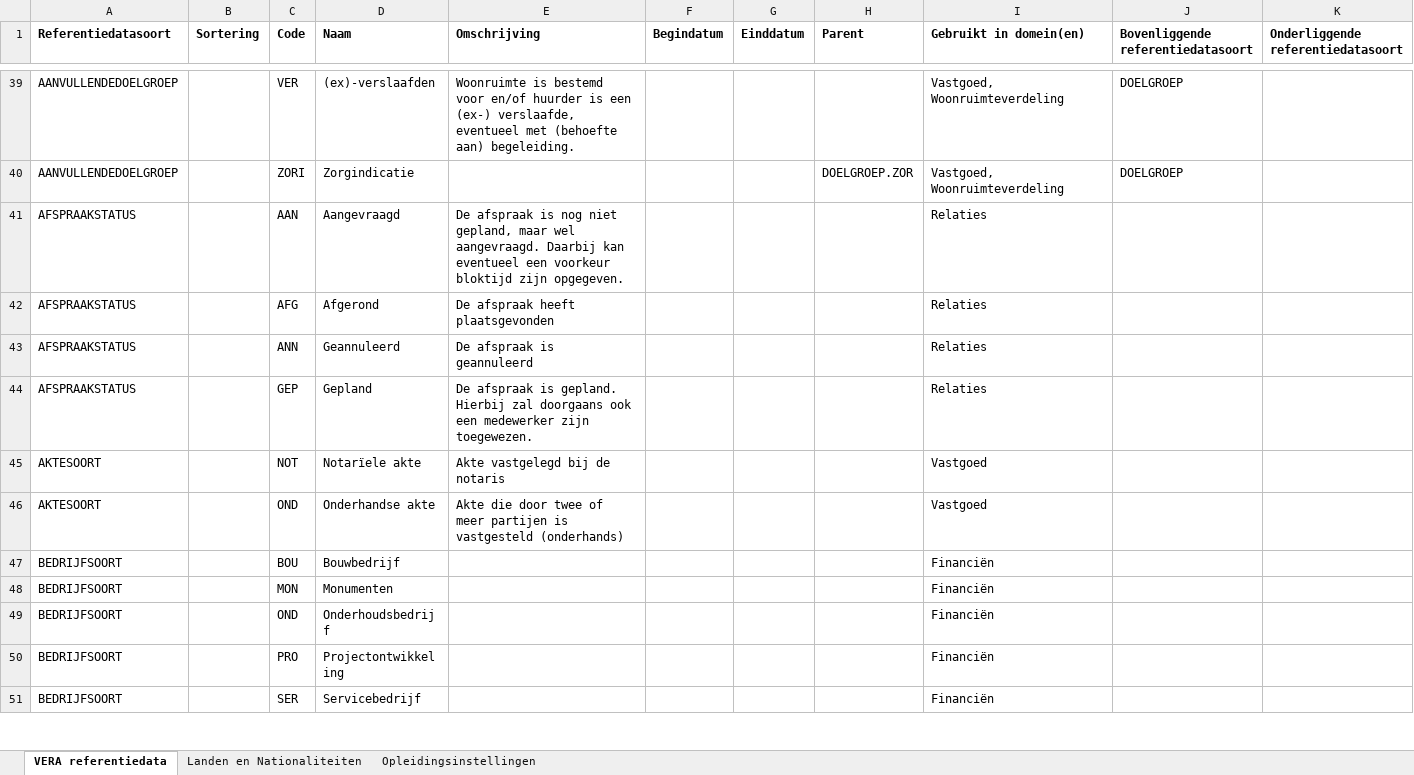
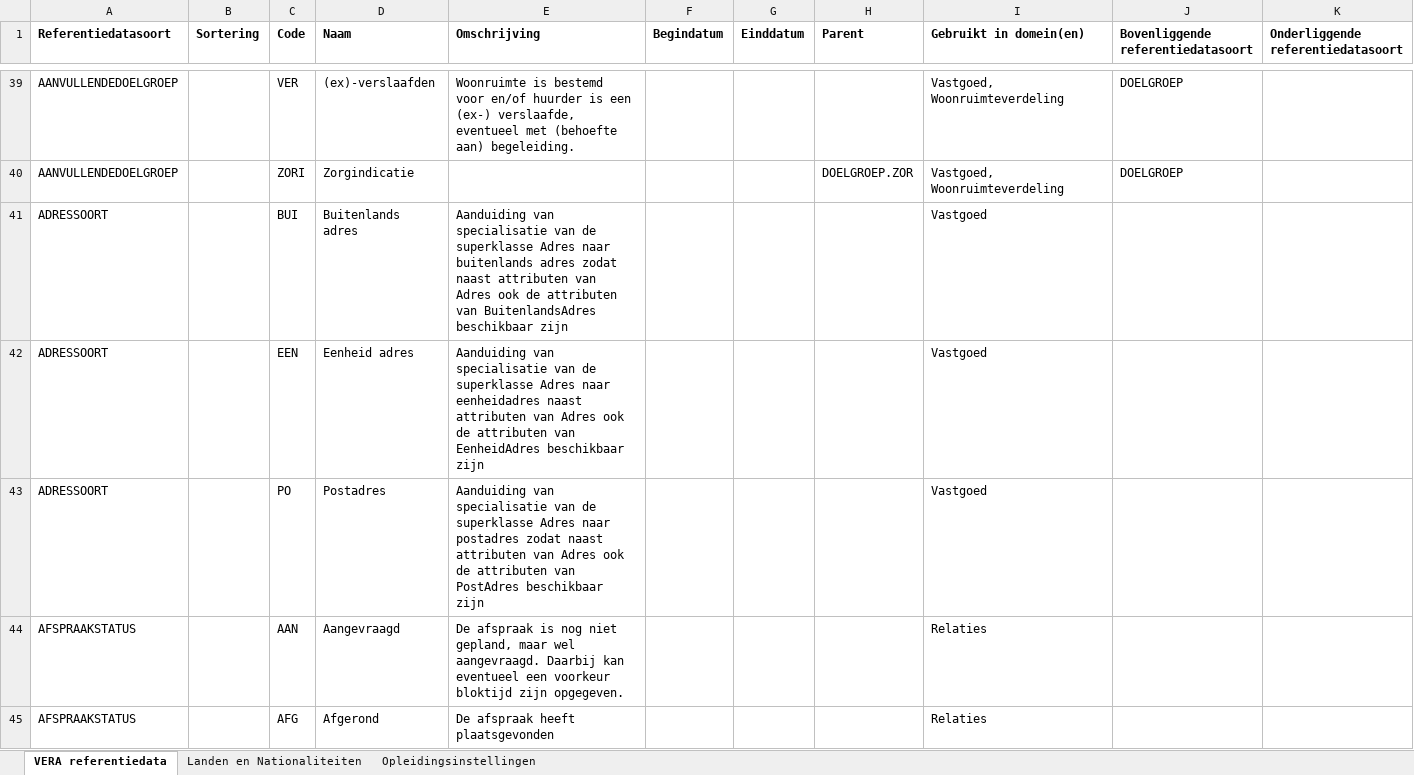
Before and after one commit to Aedes-datastandaarden/VERA-Standaard-3.x, an Excel workbook: Referentiedata/VERA - Referentiedata - 2022-01-14.xlsx, sheet VERA referentiedata, drawn as a sheet; only a part is shown, gaps mark what is left out; the shorter side is filled out with more unchanged rows; values as stored, in another font and other column widths than the file's, no borders; table styles not drawn; the diff names each change by its address in the sheet, - before the commit and + after, or states it on an @@ line.

Commit message:
Update VERA - Referentiedata - 2022-01-14.xlsx

```diff
--- a/Referentiedata/VERA - Referentiedata - 2022-01-14.xlsx (sheet VERA referentiedata)
+++ b/Referentiedata/VERA - Referentiedata - 2022-01-14.xlsx (sheet VERA referentiedata)
+row 41: ADRESSOORT |  | BUI | Buitenlands adres | Aanduiding van specialisatie van de superklasse Adres naar buitenlands adres zodat naast attributen van Adres ook de attributen van BuitenlandsAdres beschikbaar zijn |  |  |  | Vastgoed
+row 42: ADRESSOORT |  | EEN | Eenheid adres | Aanduiding van specialisatie van de superklasse Adres naar eenheidadres naast attributen van Adres ook de attributen van EenheidAdres beschikbaar zijn |  |  |  | Vastgoed
+row 43: ADRESSOORT |  | PO | Postadres | Aanduiding van specialisatie van de superklasse Adres naar postadres zodat naast attributen van Adres ook de attributen van PostAdres beschikbaar zijn |  |  |  | Vastgoed
```
